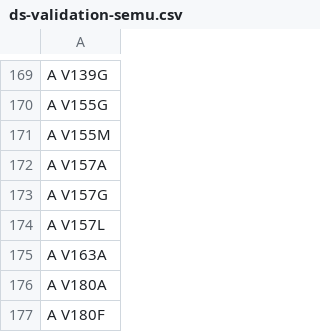
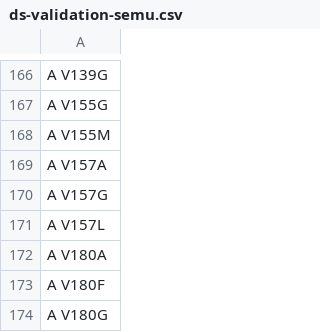
Before and after one commit to fowler-lab/predict-pyrazinamide-resistance, a CSV file: data/ds-validation-semu.csv, drawn as a sheet; only a part is shown, gaps mark what is left out; the shorter side is filled out with more unchanged rows; the diff covers the shown part only.

```diff
--- a/data/ds-validation-semu.csv
+++ b/data/ds-validation-semu.csv
@@ -174,3 +171,2 @@ A V157G
 A V157L
-A V163A
 A V180A
```
Also changed, not shown: 2 added rows and 5 removed rows elsewhere in this file, data/catalogues/ds-who2021.csv, data/clinical-samples/ds-cryptic2021.csv, 11 other files.
